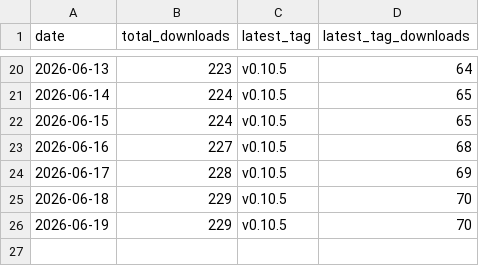
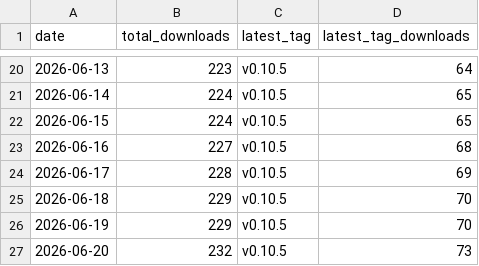
Before and after one commit to ayu5h-raj/quickcsv, a CSV file: traffic/downloads.csv, drawn as a sheet; only a part is shown, gaps mark what is left out.

```diff
--- a/traffic/downloads.csv
+++ b/traffic/downloads.csv
@@ -26 +26,2 @@ date,total_downloads,latest_tag,latest_tag_downloads
 2026-06-19,229,v0.10.5,70
+2026-06-20,232,v0.10.5,73
```
